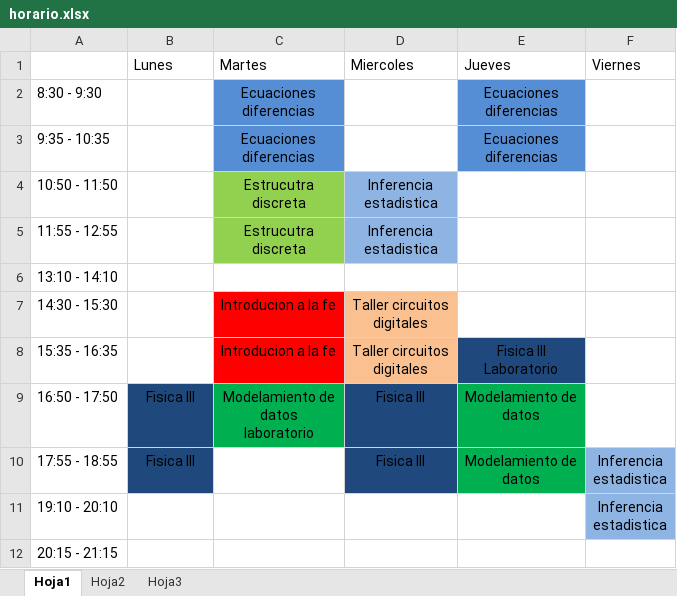
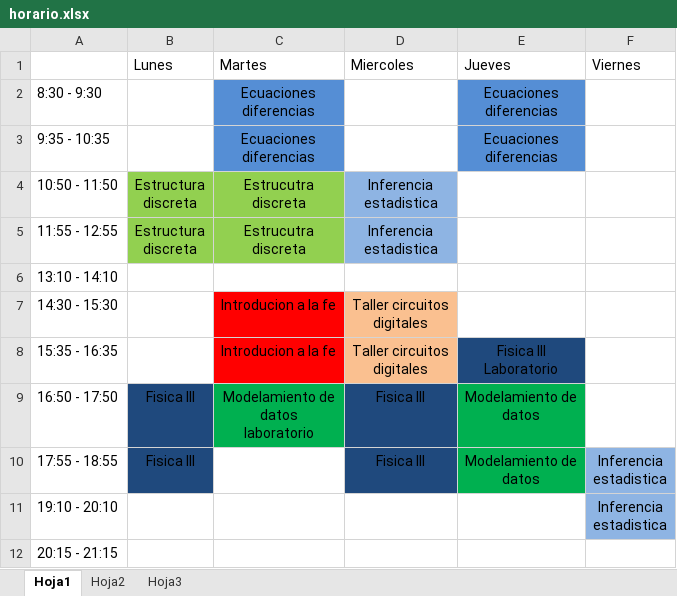
Before and after one commit to ricardovergarat/A-U, an Excel workbook: 5_semestre/horario.xlsx, sheet Hoja1, drawn as a sheet; values as stored, in another font and other column widths than the file's, no borders; ↵ is a line break in a cell; the diff names each change by its address in the sheet, - before the commit and + after, or states it on an @@ line.

Commit message:
actualizamos el horario

```diff
--- a/5_semestre/horario.xlsx (sheet Hoja1)
+++ b/5_semestre/horario.xlsx (sheet Hoja1)
-B4:B5 (Lunes): (empty)
+B4:B5 (Lunes): Estructura ↵ discreta
-B4:B5 fill: none
+B4:B5 fill: #92D050
```
